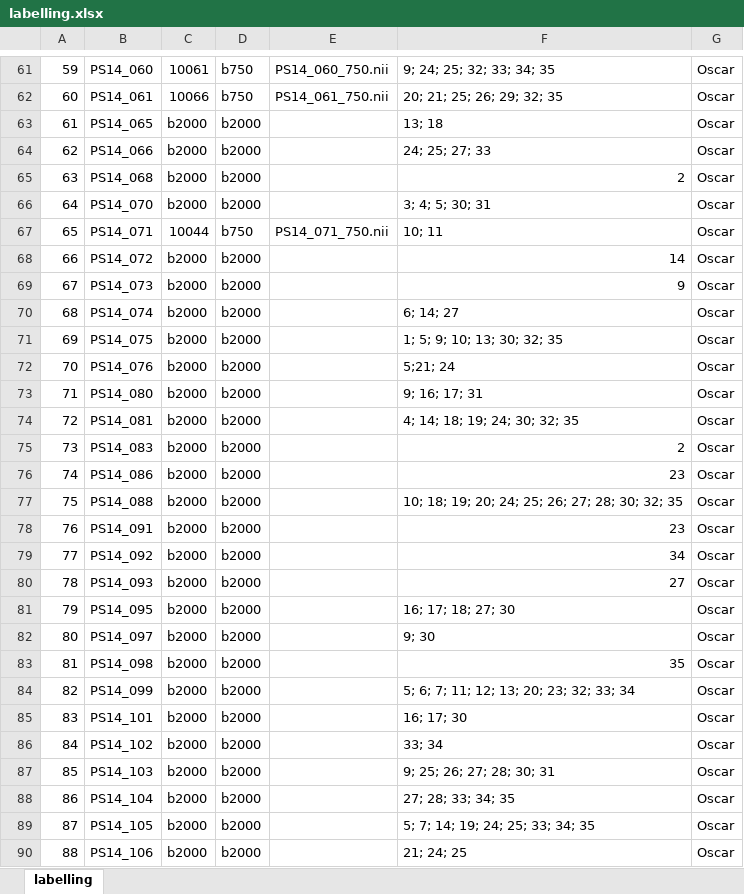
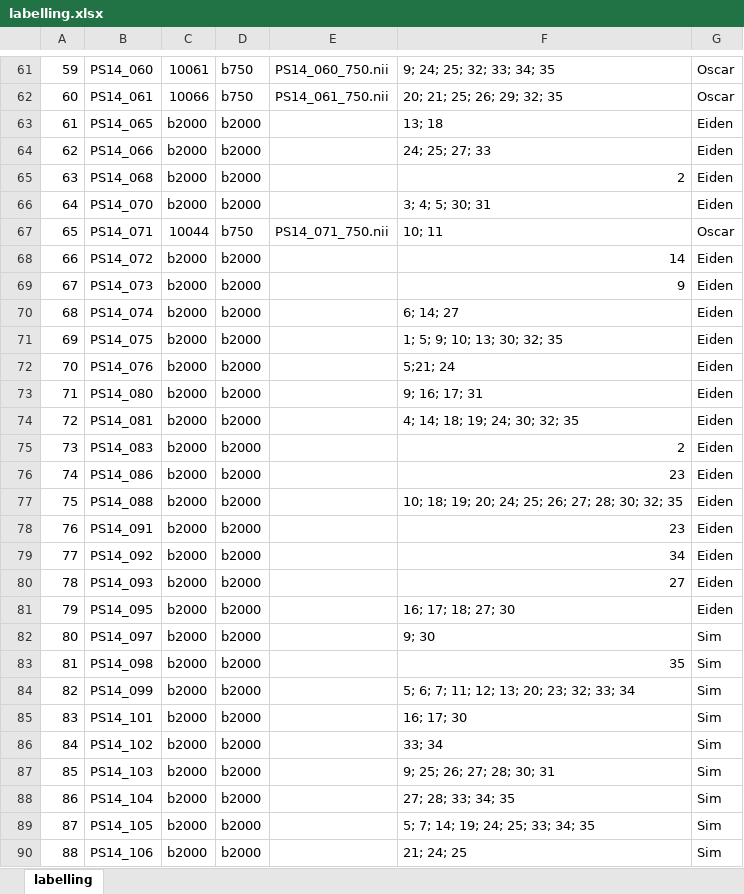
Before and after one commit to oscarychen/brAInzViewer, an Excel workbook: labelling.xlsx, sheet labelling, drawn as a sheet; only a part is shown, gaps mark what is left out; values as stored, in another font and other column widths than the file's, no borders; the diff covers the shown part only; the diff names each change by its address in the sheet, - before the commit and + after, or states it on an @@ line.

Commit message:
updated labelling spreadsheet

```diff
--- a/labelling.xlsx (sheet labelling)
+++ b/labelling.xlsx (sheet labelling)
-G63:G66: Oscar
+G63:G66: Eiden
-G68:G81: Oscar
+G68:G81: Eiden
-G82:G90: Oscar
+G82:G90: Sim
```
Also changed, not shown: 184 edited cells elsewhere in this sheet.
